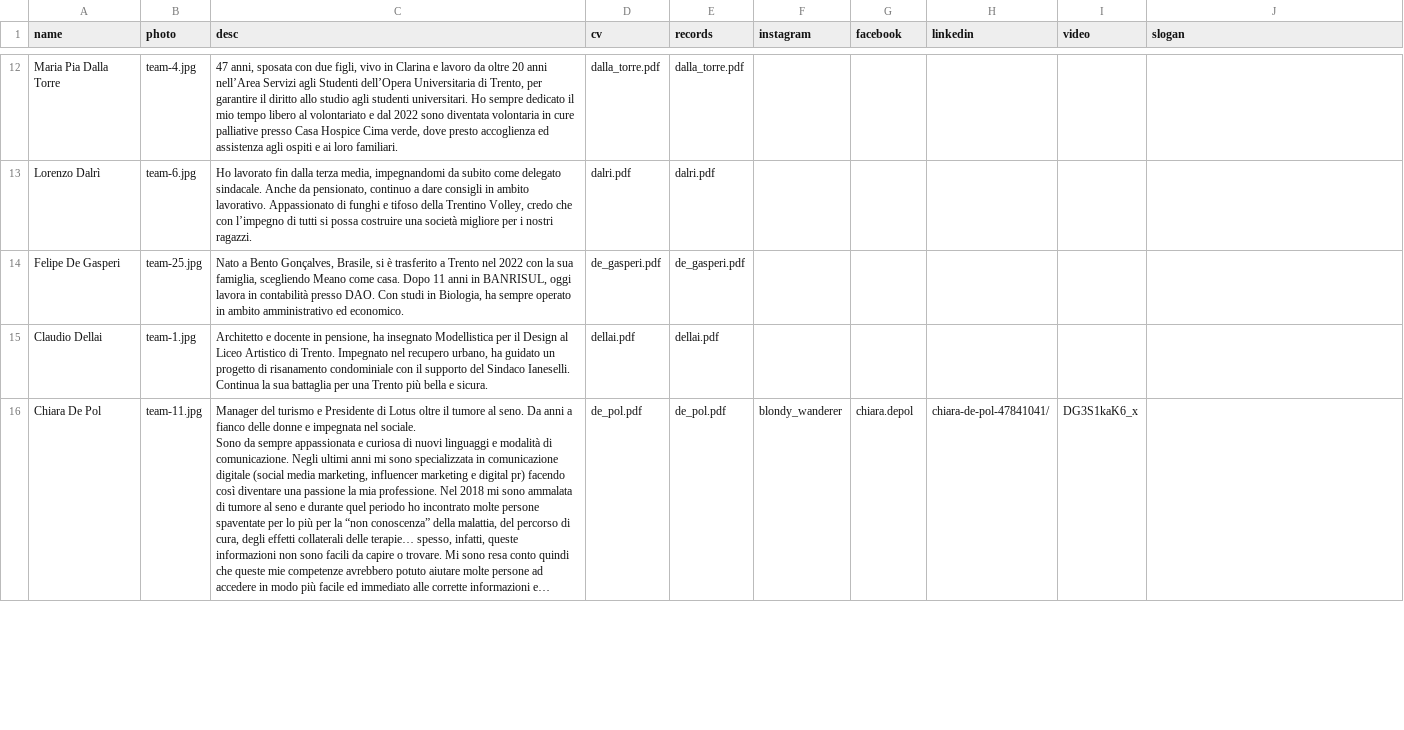
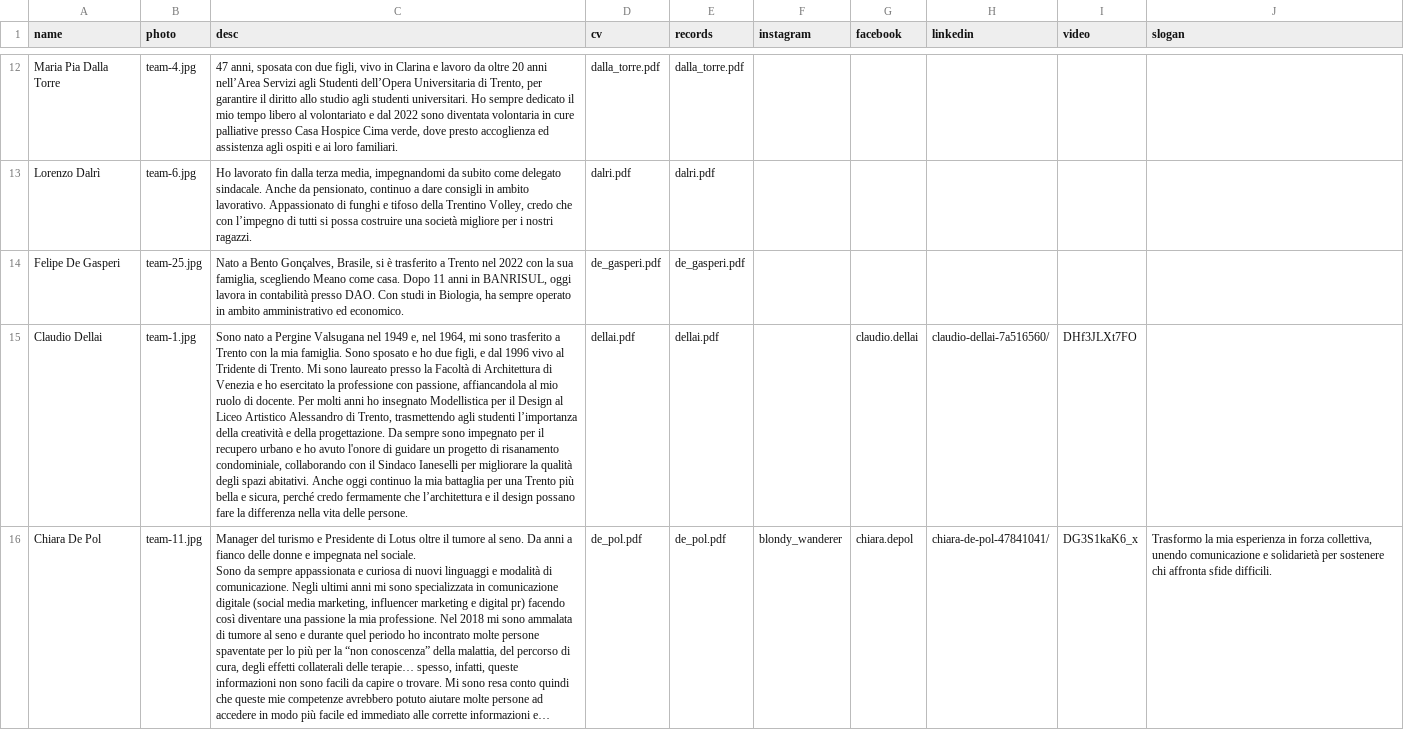
Before and after one commit to insiemepertrento/web, a CSV file: docs/_data/candidate_pages.csv, drawn as a sheet; only a part is shown, gaps mark what is left out; long unchanged cells end in …; the diff covers the shown part only; the diff names each change by its address in the sheet, - before the commit and + after, or states it on an @@ line.

```diff
--- a/docs/_data/candidate_pages.csv
+++ b/docs/_data/candidate_pages.csv
-C15 (desc): Architetto e docente in pensione, ha insegnato Modellistica per il Design al Liceo Artistico di Trento. Impegnato nel recupero urbano, ha guidato un progetto di risanamento condominiale con il supporto del Sindaco Ianeselli. Continua la sua battaglia per una Trento più bella e sicura.
+C15 (desc): Sono nato a Pergine Valsugana nel 1949 e, nel 1964, mi sono trasferito a Trento con la mia famiglia. Sono sposato e ho due figli, e dal 1996 vivo al Tridente di Trento. Mi sono laureato presso la Facoltà di Architettura di Venezia e ho esercitato la professione con passione, affiancandola al mio ruolo di docente. Per molti anni ho insegnato Modellistica per il Design al Liceo Artistico Alessandro di Trento, trasmettendo agli studenti l’importanza della creatività e della progettazione. Da sempre sono impegnato per il recupero urbano e ho avuto l'onore di guidare un progetto di risanamento condominiale, collaborando con il Sindaco Ianeselli per migliorare la qualità degli spazi abitativi. Anche oggi continuo la mia battaglia per una Trento più bella e sicura, perché credo fermamente che l’architettura e il design possano fare la differenza nella vita delle persone.
-G15 (facebook): (empty)
+G15 (facebook): claudio.dellai
-H15 (linkedin): (empty)
+H15 (linkedin): claudio-dellai-7a516560/
-I15 (video): (empty)
+I15 (video): DHf3JLXt7FO
-J16 (slogan): (empty)
+J16 (slogan): Trasformo la mia esperienza in forza collettiva, unendo comunicazione e solidarietà per sostenere chi affronta sfide difficili.
```
Also changed, not shown: 4 edited cells elsewhere in this file, 3 other files.
